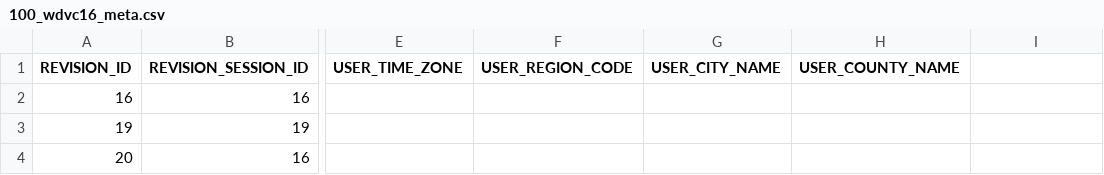
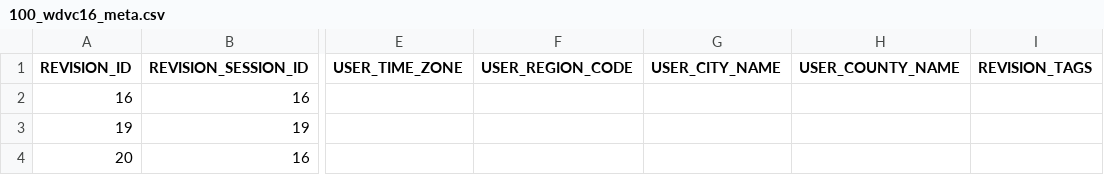
Before and after one commit to onlinecco/VandalismDetection, a CSV file: data/100_wdvc16_meta.csv, drawn as a sheet; only a part is shown, gaps mark what is left out; the diff names each change by its address in the sheet, - before the commit and + after, or states it on an @@ line.

```diff
--- a/data/100_wdvc16_meta.csv
+++ b/data/100_wdvc16_meta.csv
-I1: (empty)
+I1: REVISION_TAGS
```
Also changed, not shown: 5 other files.
